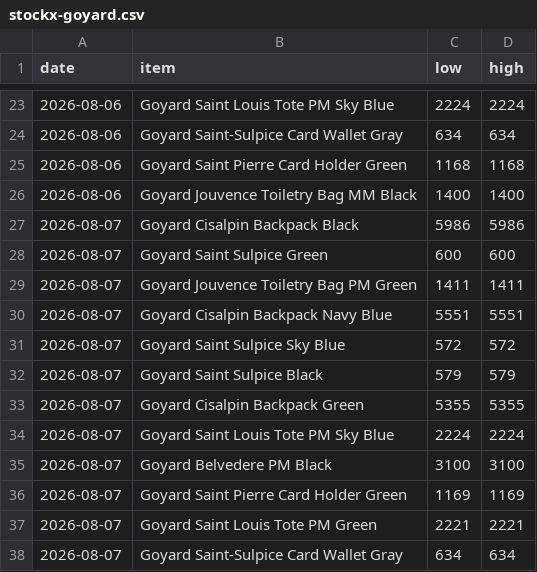
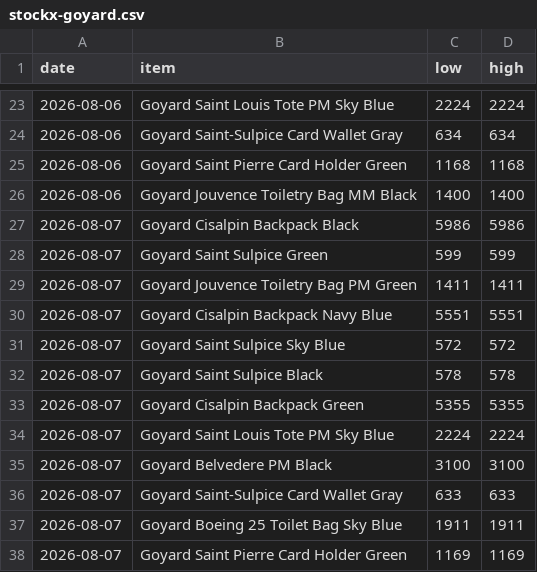
Before and after one commit to elibarzvi/demand-desk, a CSV file: data/exports/stockx-goyard.csv, drawn as a sheet; only a part is shown, gaps mark what is left out.

```diff
--- a/data/exports/stockx-goyard.csv
+++ b/data/exports/stockx-goyard.csv
@@ -27,3 +27,3 @@ date,item,low,high
 2026-08-07,Goyard Cisalpin Backpack Black,5986,5986
-2026-08-07,Goyard Saint Sulpice Green,600,600
+2026-08-07,Goyard Saint Sulpice Green,599,599
 2026-08-07,Goyard Jouvence Toiletry Bag PM Green,1411,1411
@@ -31,3 +31,3 @@ date,item,low,high
 2026-08-07,Goyard Saint Sulpice Sky Blue,572,572
-2026-08-07,Goyard Saint Sulpice Black,579,579
+2026-08-07,Goyard Saint Sulpice Black,578,578
 2026-08-07,Goyard Cisalpin Backpack Green,5355,5355
@@ -35,4 +35,4 @@ date,item,low,high
 2026-08-07,Goyard Belvedere PM Black,3100,3100
+2026-08-07,Goyard Saint-Sulpice Card Wallet Gray,633,633
+2026-08-07,Goyard Boeing 25 Toilet Bag Sky Blue,1911,1911
 2026-08-07,Goyard Saint Pierre Card Holder Green,1169,1169
-2026-08-07,Goyard Saint Louis Tote PM Green,2221,2221
-2026-08-07,Goyard Saint-Sulpice Card Wallet Gray,634,634
```
Also changed, not shown: data/exports/ebay.csv, data/exports/fashionphile.csv, 3 other files.
